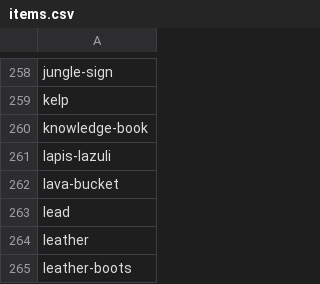
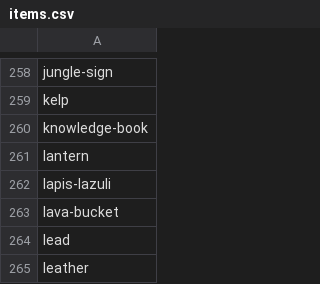
Before and after one commit to sel-project/selkit, a CSV file: _data/items.csv, drawn as a sheet; only a part is shown, gaps mark what is left out; the shorter side is filled out with more unchanged rows.

Commit message:
Update blocks and items from Minecraft: Java Edition 18w46a

```diff
--- a/_data/items.csv
+++ b/_data/items.csv
@@ -260,2 +260,3 @@ kelp
 knowledge-book
+lantern
 lapis-lazuli
```
Also changed, not shown: _data/blocks.csv, 16 other files.
